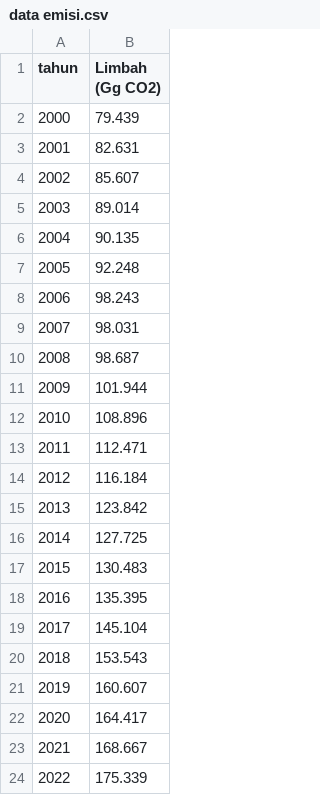
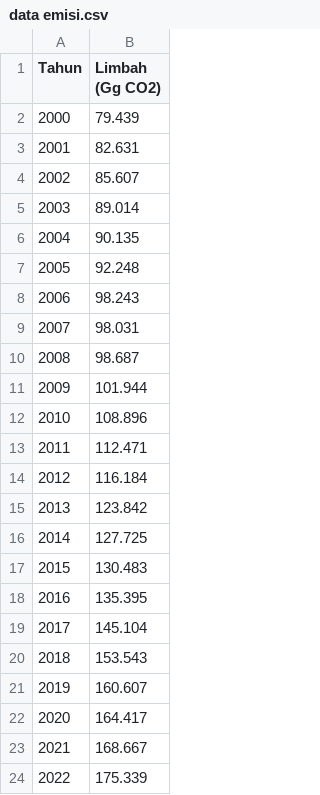
Before and after one commit to shofiaikhromi/final-project, a CSV file: data emisi.csv, drawn as a sheet.

Commit message:
Update data emisi.csv

```diff
--- a/data emisi.csv
+++ b/data emisi.csv
@@ -1,2 +1,2 @@
-tahun;Limbah (Gg CO2)
+Tahun;Limbah (Gg CO2)
 2000;79.439
```
